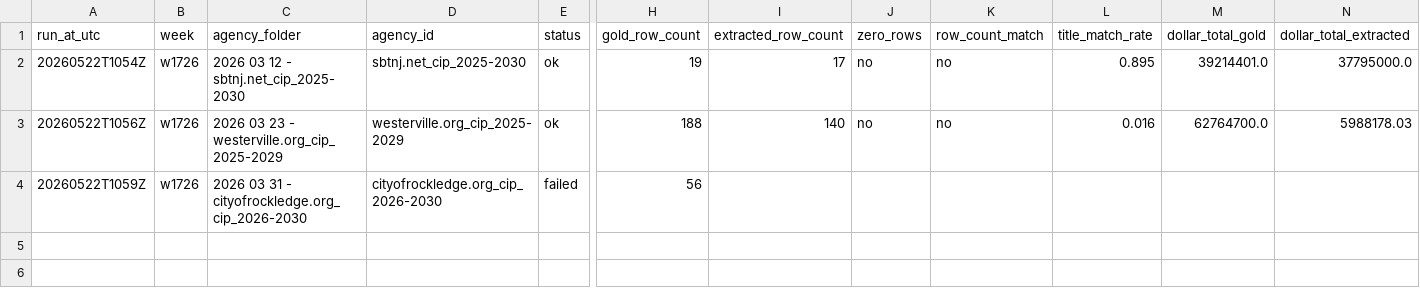
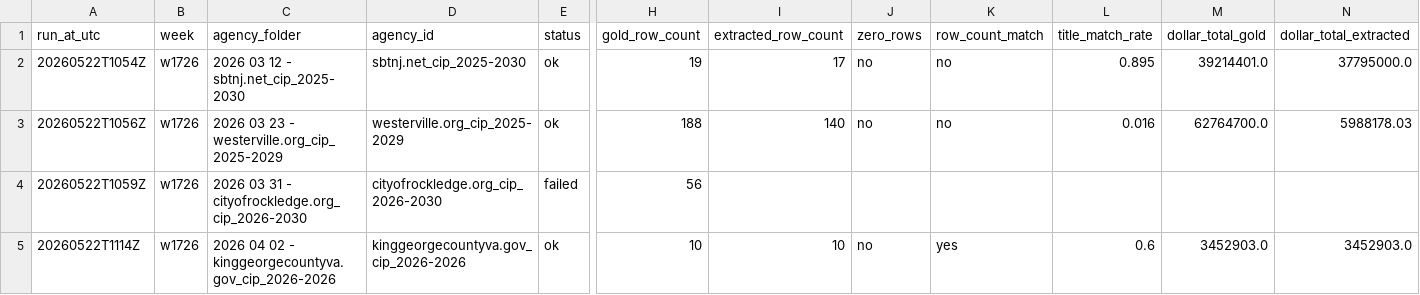
Before and after one commit to firmographs/colab-cip-extract, a CSV file: regression_results/regression_w1726.csv, drawn as a sheet; only a part is shown, gaps mark what is left out; rows hold the shown columns only; the diff names each change by its address in the sheet, - before the commit and + after, or states it on an @@ line.

Commit message:
regression: w1726/kinggeorgecountyva.gov_cip_2026-2026 — ok (85/269)

```diff
--- a/regression_results/regression_w1726.csv
+++ b/regression_results/regression_w1726.csv
+row 5: 20260522T1114Z | w1726 | 2026 04 02 - kinggeorgecountyva.gov_cip_2026-2026 | kinggeorgecountyva.gov_cip_2026-2026 | ok | 10 | 10 | no | yes | 0.6 | 3452903.0 | 3452903.0
```
